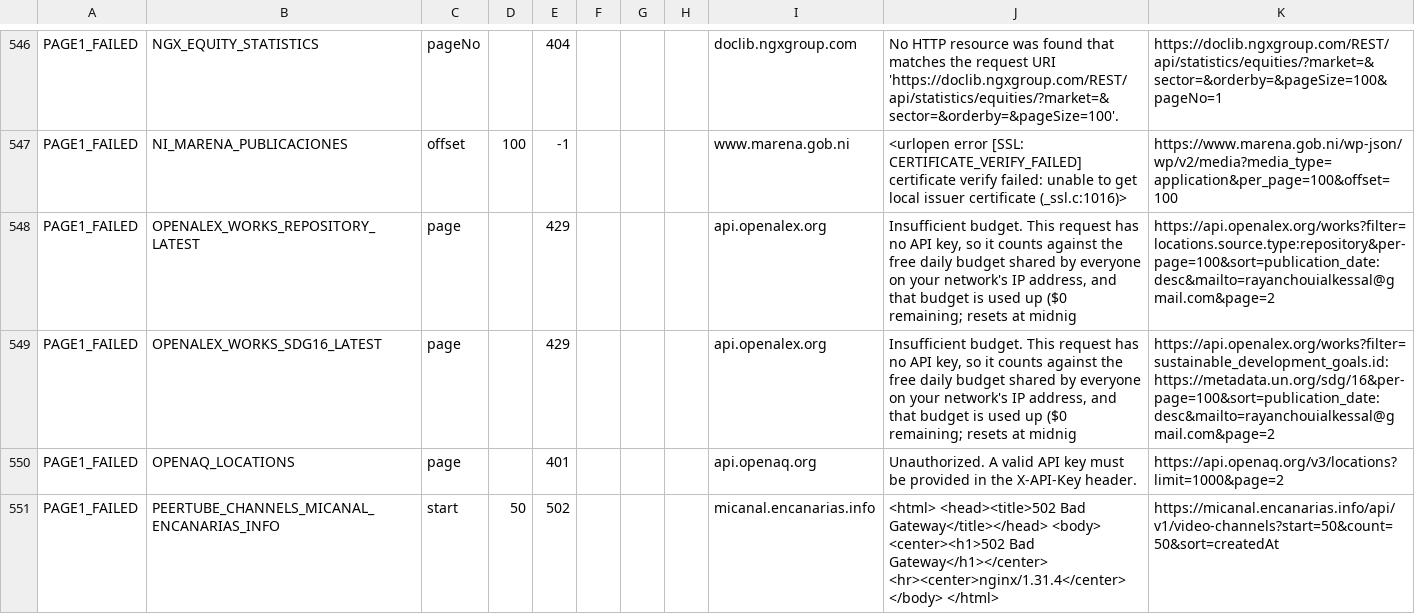
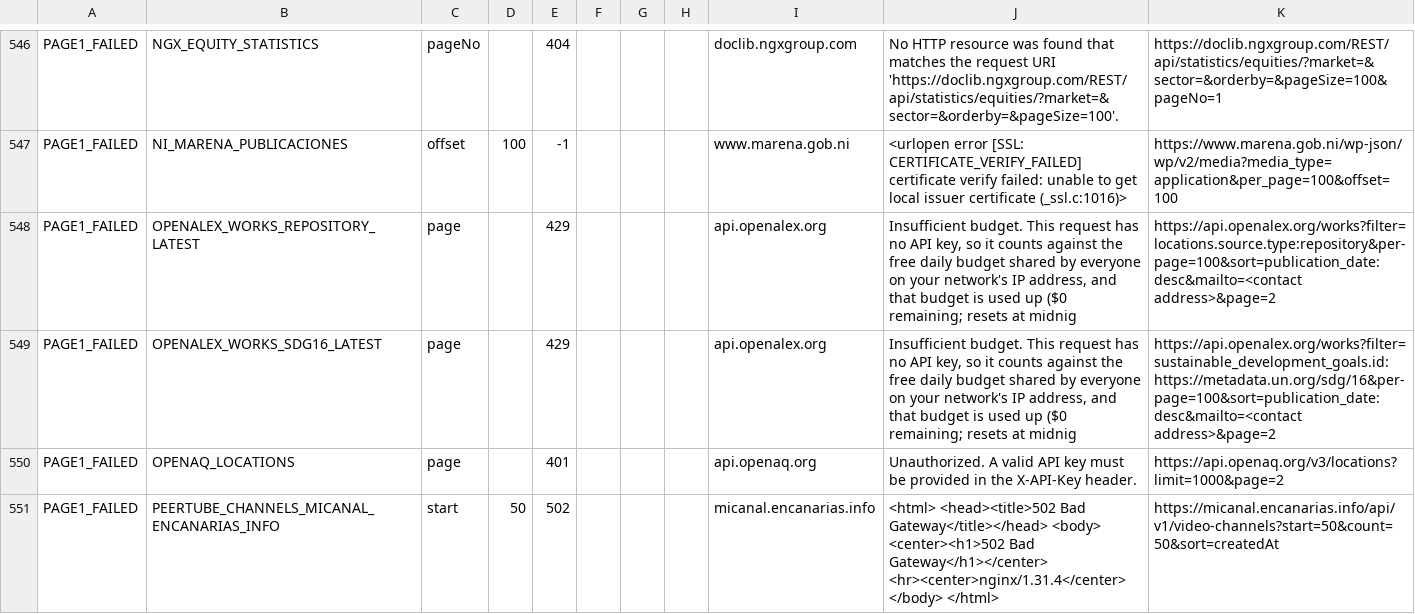
Before and after one commit to rayanchl/JapanOSINT, a TSV file: docs/page-two-final-2026-10-20.tsv, drawn as a sheet; only a part is shown, gaps mark what is left out.

```diff
--- a/docs/page-two-final-2026-10-20.tsv
+++ b/docs/page-two-final-2026-10-20.tsv
@@ -547,4 +547,4 @@ PAGE1_FAILED	NGX_EQUITY_STATISTICS	pageNo		404				doclib.ngxgroup.com	No HTTP re
 PAGE1_FAILED	NI_MARENA_PUBLICACIONES	offset	100	-1				www.marena.gob.ni	<urlopen error [SSL: CERTIFICATE_VERIFY_FAILED] certificate verify failed: unable to get local issuer certificate (_ssl.c:1016)>	https://www.marena.gob.ni/wp-json/wp/v2/media?media_type=application&per_page=100&offset=100
-PAGE1_FAILED	OPENALEX_WORKS_REPOSITORY_LATEST	page		429				api.openalex.org	Insufficient budget. This request has no API key, so it counts against the free daily budget shared by everyone on your network's IP address, and that budget is used up ($0 remaining; resets at midnig	https://api.openalex.org/works?filter=locations.source.type:repository&per-page=100&sort=publication_date:desc&mailto=rayanchouialkessal@gmail.com&page=2
-PAGE1_FAILED	OPENALEX_WORKS_SDG16_LATEST	page		429				api.openalex.org	Insufficient budget. This request has no API key, so it counts against the free daily budget shared by everyone on your network's IP address, and that budget is used up ($0 remaining; resets at midnig	https://api.openalex.org/works?filter=sustainable_development_goals.id:https://metadata.un.org/sdg/16&per-page=100&sort=publication_date:desc&mailto=rayanchouialkessal@gmail.com&page=2
+PAGE1_FAILED	OPENALEX_WORKS_REPOSITORY_LATEST	page		429				api.openalex.org	Insufficient budget. This request has no API key, so it counts against the free daily budget shared by everyone on your network's IP address, and that budget is used up ($0 remaining; resets at midnig	https://api.openalex.org/works?filter=locations.source.type:repository&per-page=100&sort=publication_date:desc&mailto=<contact address>&page=2
+PAGE1_FAILED	OPENALEX_WORKS_SDG16_LATEST	page		429				api.openalex.org	Insufficient budget. This request has no API key, so it counts against the free daily budget shared by everyone on your network's IP address, and that budget is used up ($0 remaining; resets at midnig	https://api.openalex.org/works?filter=sustainable_development_goals.id:https://metadata.un.org/sdg/16&per-page=100&sort=publication_date:desc&mailto=<contact address>&page=2
 PAGE1_FAILED	OPENAQ_LOCATIONS	page		401				api.openaq.org	Unauthorized. A valid API key must be provided in the X-API-Key header.	https://api.openaq.org/v3/locations?limit=1000&page=2
```
Also changed, not shown: docs/candidate-sources-batch16.detail-hops.tsv, docs/candidate-sources-batch16.tsv, 25 other files.
